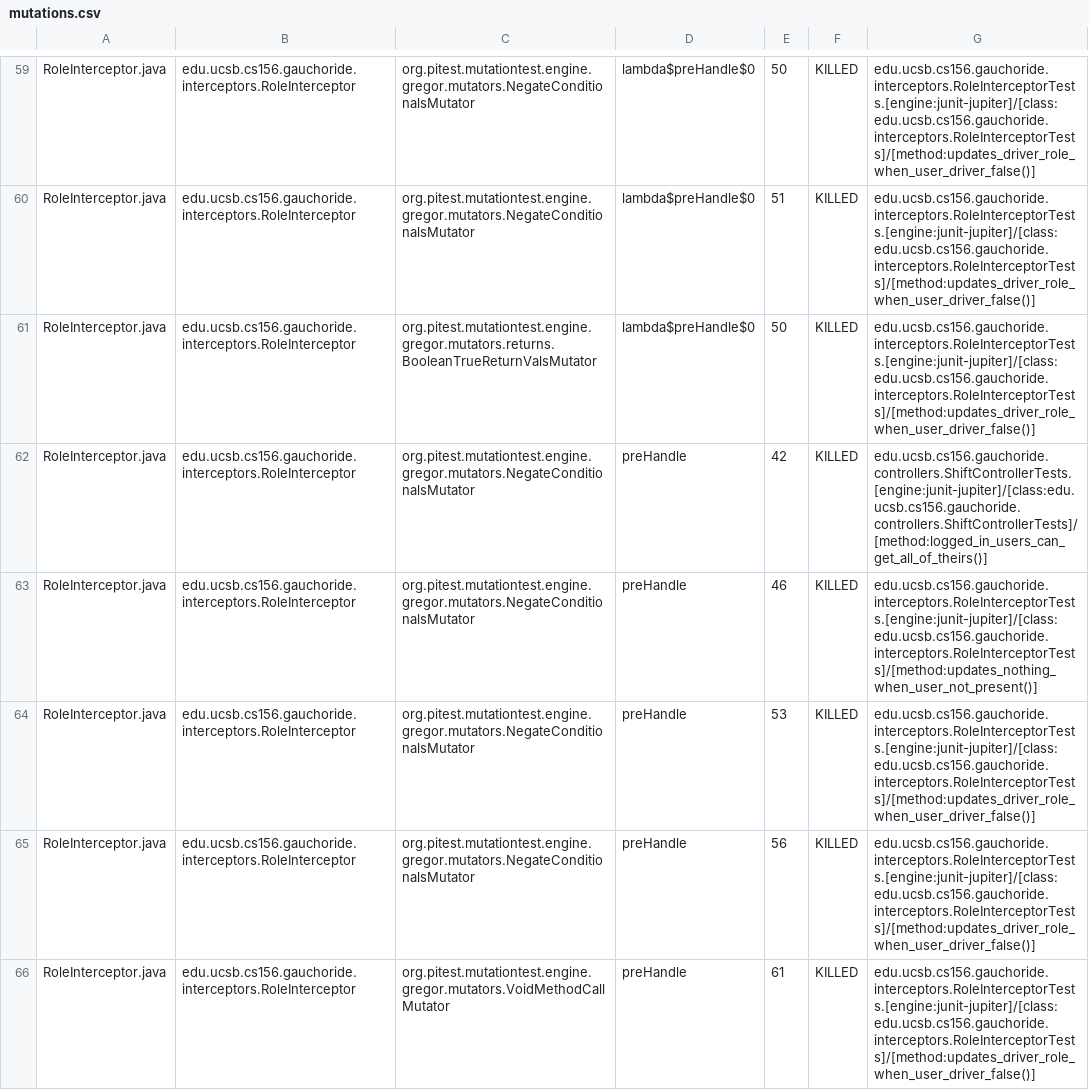
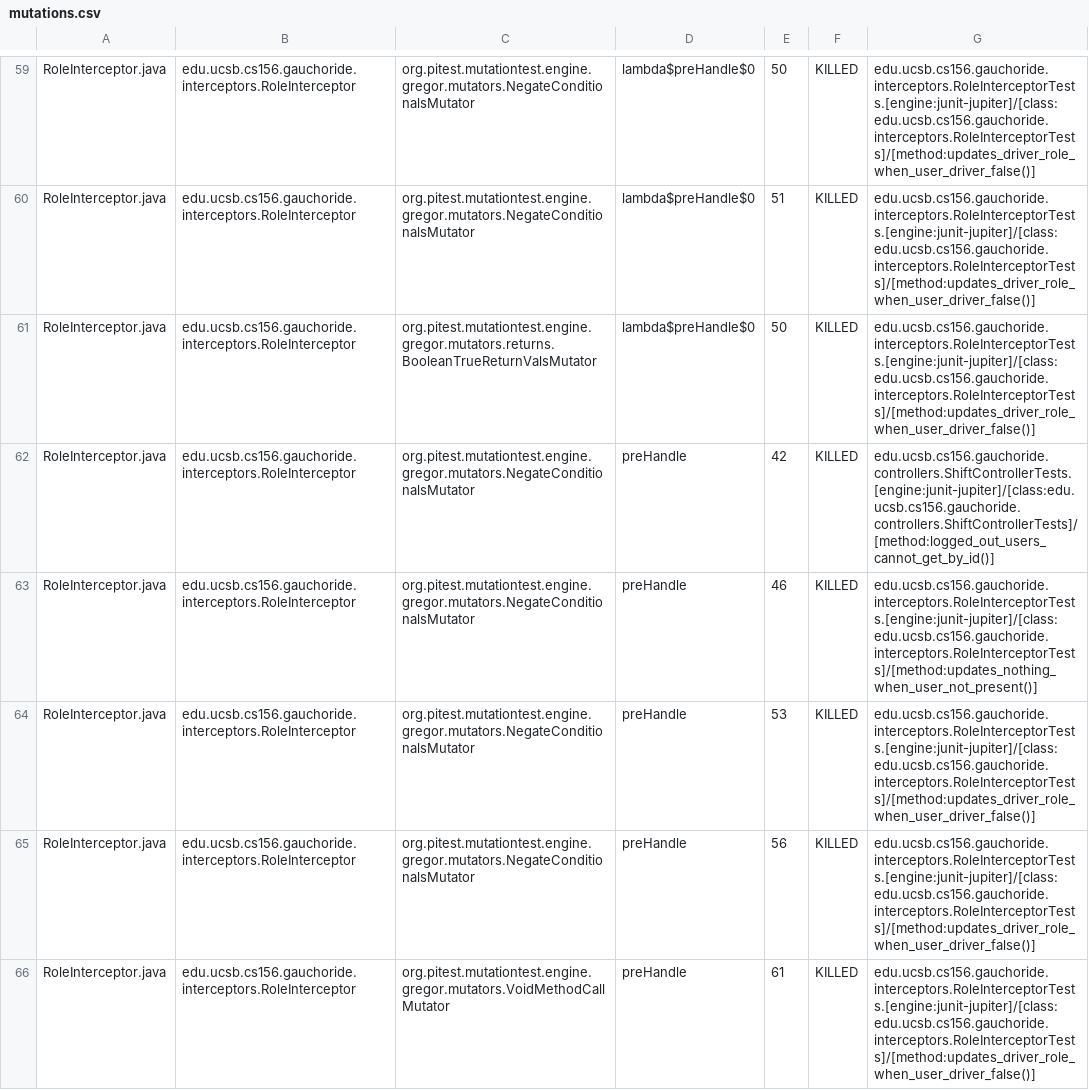
Before and after one commit to ucsb-cs156-m23/proj-gauchoride-m23-9am-2, a CSV file: prs/51/pitest/mutations.csv, drawn as a sheet; only a part is shown, gaps mark what is left out; the diff covers the shown part only.

Commit message:
Deploying to gh-pages from @ ucsb-cs156-m23/proj-gauchoride-m23-9am-2@aebe126dbbca99a97be2d18d2cd8f4746ae3bd8b 🚀

```diff
--- a/prs/51/pitest/mutations.csv
+++ b/prs/51/pitest/mutations.csv
@@ -61,3 +61,3 @@ RoleInterceptor.java,edu.ucsb.cs156.gauchoride.interceptors.RoleInterceptor,org.
 RoleInterceptor.java,edu.ucsb.cs156.gauchoride.interceptors.RoleInterceptor,org.pitest.mutationtest.engine.gregor.mutators.returns.BooleanTrueReturnValsMutator,lambda$preHandle$0,50,KILLED,edu.ucsb.cs156.gauchoride.interceptors.RoleInterceptorTests.[engine:junit-jupiter]/[class:edu.ucsb.cs156.gauchoride.interceptors.RoleInterceptorTests]/[method:updates_driver_role_when_user_driver_false()]
-RoleInterceptor.java,edu.ucsb.cs156.gauchoride.interceptors.RoleInterceptor,org.pitest.mutationtest.engine.gregor.mutators.NegateConditionalsMutator,preHandle,42,KILLED,edu.ucsb.cs156.gauchoride.controllers.ShiftControllerTests.[engine:junit-jupiter]/[class:edu.ucsb.cs156.gauchoride.controllers.ShiftControllerTests]/[method:logged_in_users_can_get_all_of_theirs()]
+RoleInterceptor.java,edu.ucsb.cs156.gauchoride.interceptors.RoleInterceptor,org.pitest.mutationtest.engine.gregor.mutators.NegateConditionalsMutator,preHandle,42,KILLED,edu.ucsb.cs156.gauchoride.controllers.ShiftControllerTests.[engine:junit-jupiter]/[class:edu.ucsb.cs156.gauchoride.controllers.ShiftControllerTests]/[method:logged_out_users_cannot_get_by_id()]
 RoleInterceptor.java,edu.ucsb.cs156.gauchoride.interceptors.RoleInterceptor,org.pitest.mutationtest.engine.gregor.mutators.NegateConditionalsMutator,preHandle,46,KILLED,edu.ucsb.cs156.gauchoride.interceptors.RoleInterceptorTests.[engine:junit-jupiter]/[class:edu.ucsb.cs156.gauchoride.interceptors.RoleInterceptorTests]/[method:updates_nothing_when_user_not_present()]
```
Also changed, not shown: 21 edited cells elsewhere in this file, 14 other files.
